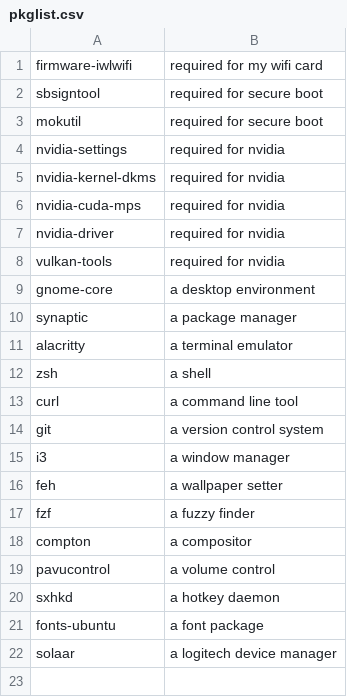
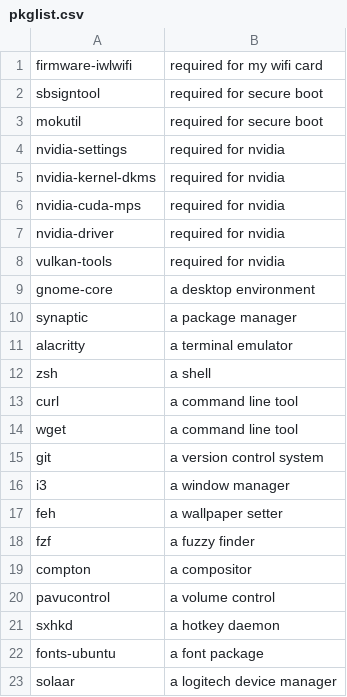
Before and after one commit to danpellegrino/BashScripts, a CSV file: system/debian_install/custom/pkglist.csv, drawn as a sheet.

```diff
--- a/system/debian_install/custom/pkglist.csv
+++ b/system/debian_install/custom/pkglist.csv
@@ -13,2 +13,3 @@ zsh,a shell
 curl,a command line tool
+wget,a command line tool
 git,a version control system
```
Also changed, not shown: 1 other file.
